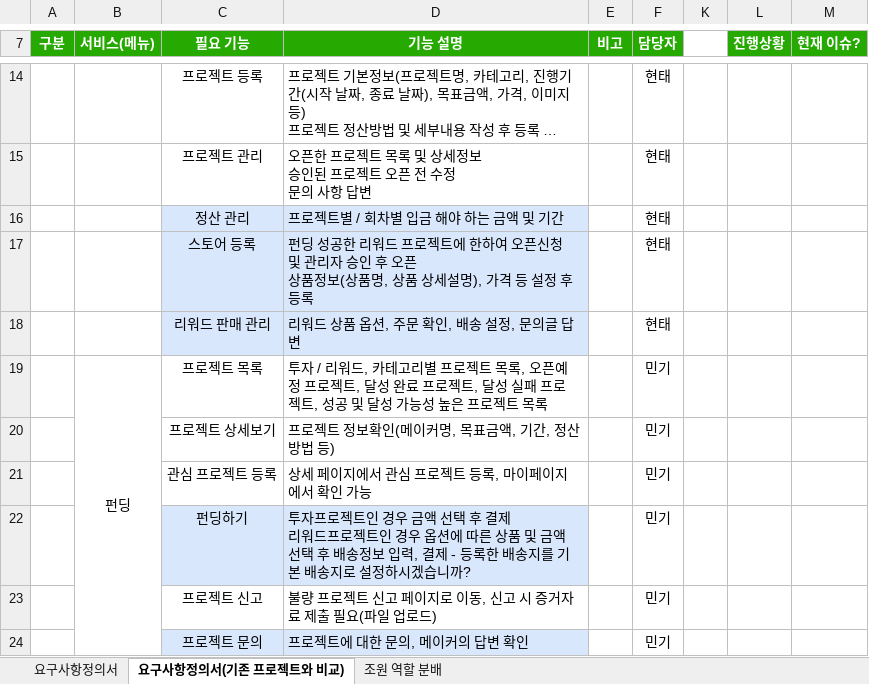
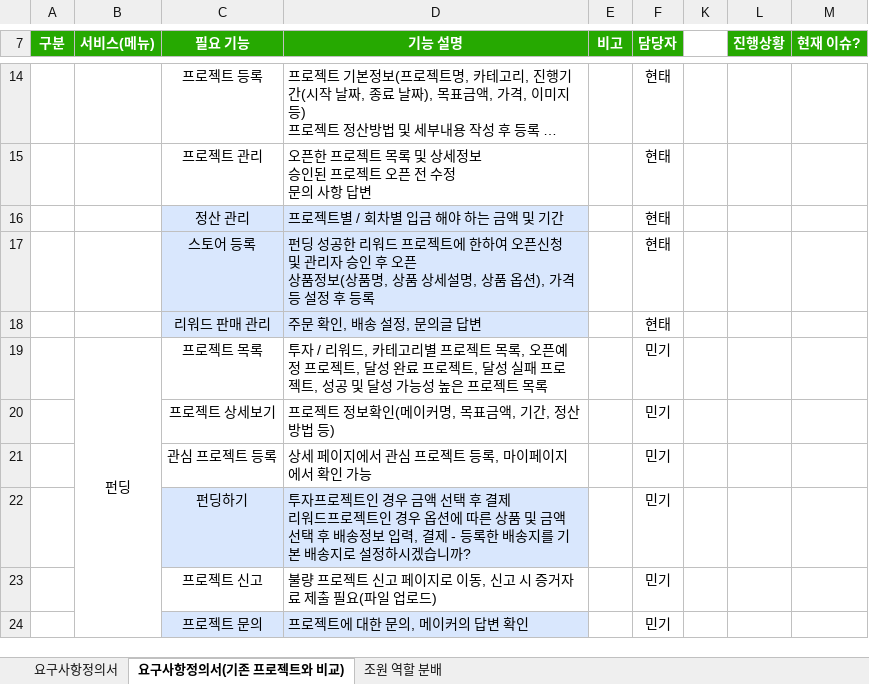
Before and after one commit to hhsw07/ezen-academy-projects, an Excel workbook: 2. 기능정리 취합/Project06 - 요구사항 정의서.xlsx, sheet 요구사항정의서(기존 프로젝트와 비교), drawn as a sheet; only a part is shown, gaps mark what is left out; long unchanged cells end in …; values as stored, in another font and other column widths than the file's, no borders; the diff names each change by its address in the sheet, - before the commit and + after, or states it on an @@ line.

```diff
--- a/2. 기능정리 취합/Project06 - 요구사항 정의서.xlsx (sheet 요구사항정의서(기존 프로젝트와 비교))
+++ b/2. 기능정리 취합/Project06 - 요구사항 정의서.xlsx (sheet 요구사항정의서(기존 프로젝트와 비교))
-D17 (기능 설명): …상세설명), 가격…
+D17 (기능 설명): …상세설명, 상품 옵션), 가격…
-D18 (기능 설명): 리워드 상품 옵션, 주문 확인, 배송 설정, 문의글 답변
+D18 (기능 설명): 주문 확인, 배송 설정, 문의글 답변
```
Also changed, not shown: 2 other files.
